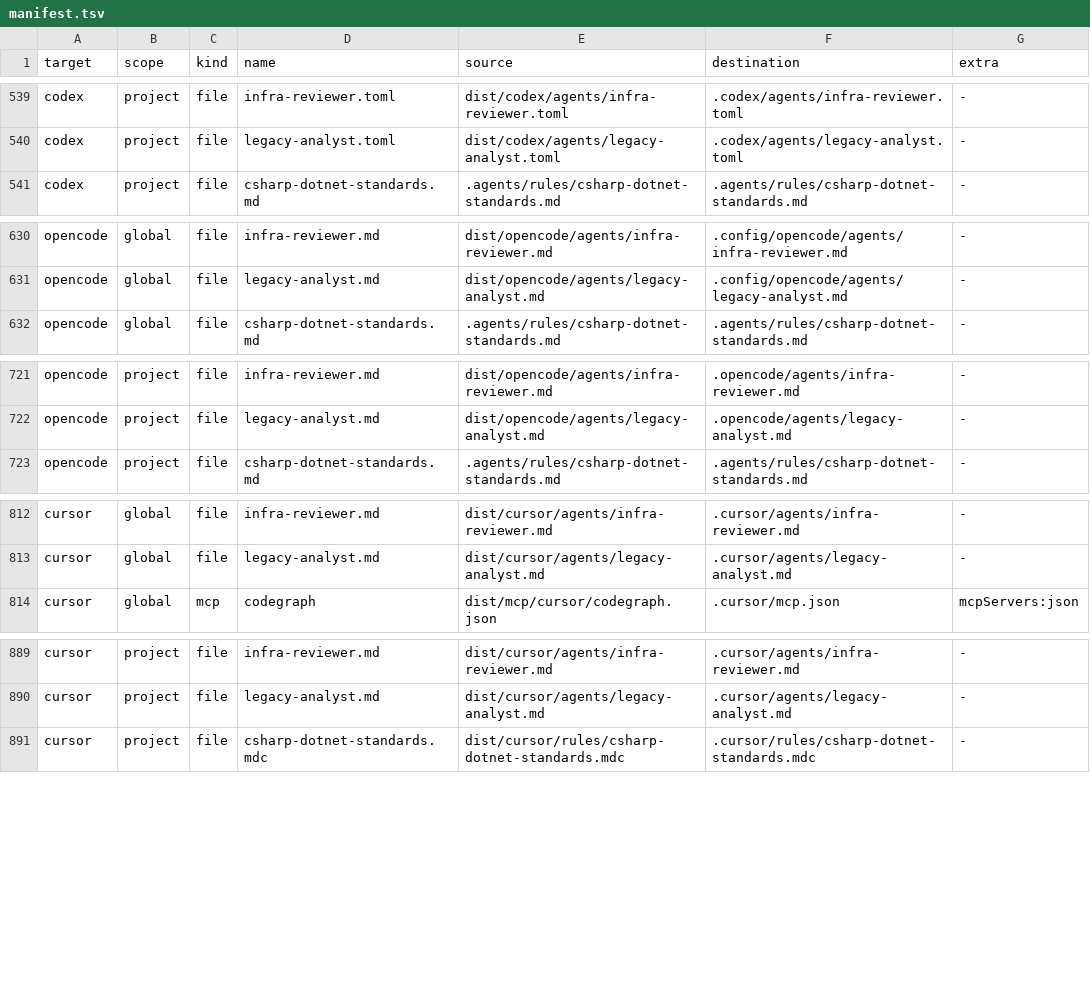
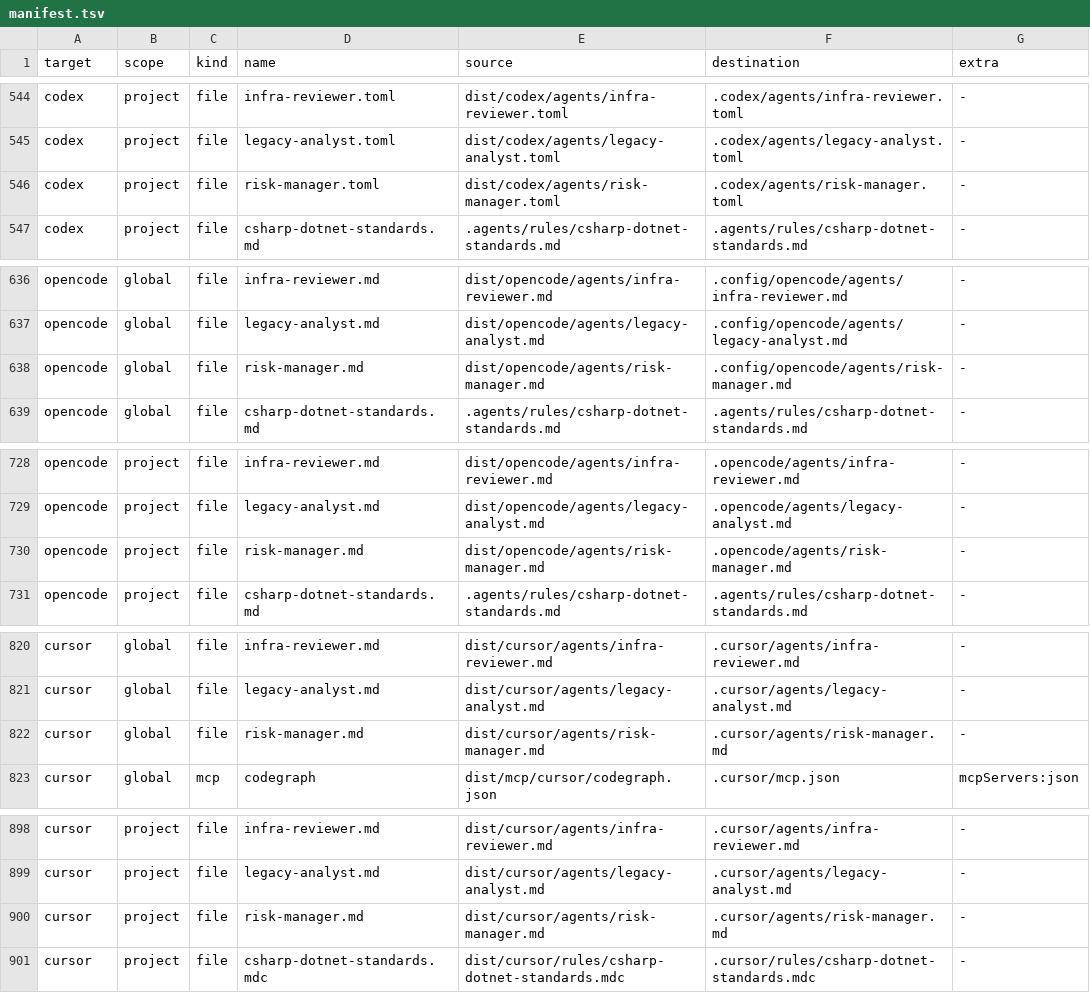
Before and after one commit to abdulazeem-m0uneer/senior-developer-arsenal, a TSV file: dist/manifest.tsv, drawn as a sheet; only a part is shown, gaps mark what is left out; the diff covers the shown part only.

```diff
--- a/dist/manifest.tsv
+++ b/dist/manifest.tsv
@@ -540,2 +545,3 @@ codex	project	file	infra-reviewer.toml	dist/codex/agents/infra-reviewer.toml	.co
 codex	project	file	legacy-analyst.toml	dist/codex/agents/legacy-analyst.toml	.codex/agents/legacy-analyst.toml	-
+codex	project	file	risk-manager.toml	dist/codex/agents/risk-manager.toml	.codex/agents/risk-manager.toml	-
 codex	project	file	csharp-dotnet-standards.md	.agents/rules/csharp-dotnet-standards.md	.agents/rules/csharp-dotnet-standards.md	-
@@ -631,2 +637,3 @@ opencode	global	file	infra-reviewer.md	dist/opencode/agents/infra-reviewer.md	.c
 opencode	global	file	legacy-analyst.md	dist/opencode/agents/legacy-analyst.md	.config/opencode/agents/legacy-analyst.md	-
+opencode	global	file	risk-manager.md	dist/opencode/agents/risk-manager.md	.config/opencode/agents/risk-manager.md	-
 opencode	global	file	csharp-dotnet-standards.md	.agents/rules/csharp-dotnet-standards.md	.agents/rules/csharp-dotnet-standards.md	-
@@ -722,2 +729,3 @@ opencode	project	file	infra-reviewer.md	dist/opencode/agents/infra-reviewer.md	.
 opencode	project	file	legacy-analyst.md	dist/opencode/agents/legacy-analyst.md	.opencode/agents/legacy-analyst.md	-
+opencode	project	file	risk-manager.md	dist/opencode/agents/risk-manager.md	.opencode/agents/risk-manager.md	-
 opencode	project	file	csharp-dotnet-standards.md	.agents/rules/csharp-dotnet-standards.md	.agents/rules/csharp-dotnet-standards.md	-
@@ -813,2 +821,3 @@ cursor	global	file	infra-reviewer.md	dist/cursor/agents/infra-reviewer.md	.curso
 cursor	global	file	legacy-analyst.md	dist/cursor/agents/legacy-analyst.md	.cursor/agents/legacy-analyst.md	-
+cursor	global	file	risk-manager.md	dist/cursor/agents/risk-manager.md	.cursor/agents/risk-manager.md	-
 cursor	global	mcp	codegraph	dist/mcp/cursor/codegraph.json	.cursor/mcp.json	mcpServers:json
@@ -890,2 +899,3 @@ cursor	project	file	infra-reviewer.md	dist/cursor/agents/infra-reviewer.md	.curs
 cursor	project	file	legacy-analyst.md	dist/cursor/agents/legacy-analyst.md	.cursor/agents/legacy-analyst.md	-
+cursor	project	file	risk-manager.md	dist/cursor/agents/risk-manager.md	.cursor/agents/risk-manager.md	-
 cursor	project	file	csharp-dotnet-standards.mdc	dist/cursor/rules/csharp-dotnet-standards.mdc	.cursor/rules/csharp-dotnet-standards.mdc	-
```
Also changed, not shown: 7 added rows elsewhere in this file, 17 other files.
